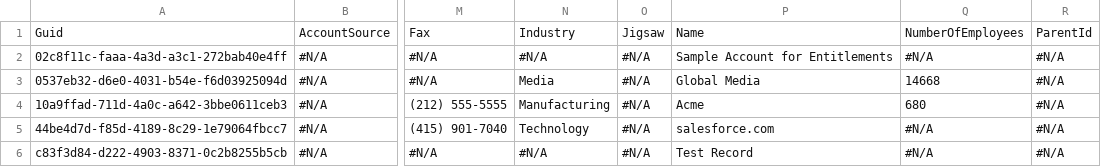
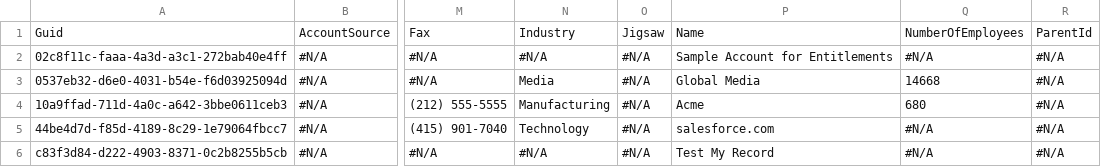
Before and after one commit to Asnafshaikh/11.23-Release, a CSV file: Account.csv, drawn as a sheet; only a part is shown, gaps mark what is left out; the diff names each change by its address in the sheet, - before the commit and + after, or states it on an @@ line.

Commit message:
Update Account.csv

```diff
--- a/Account.csv
+++ b/Account.csv
-P6: Test Record
+P6: Test My Record
```
